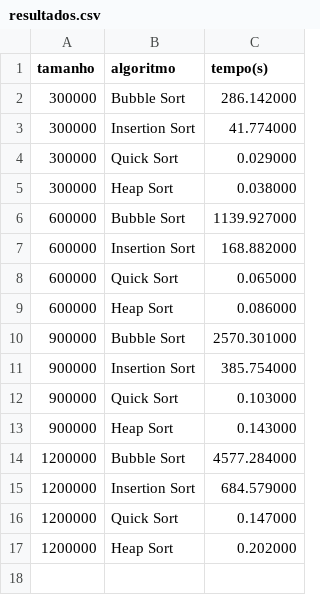
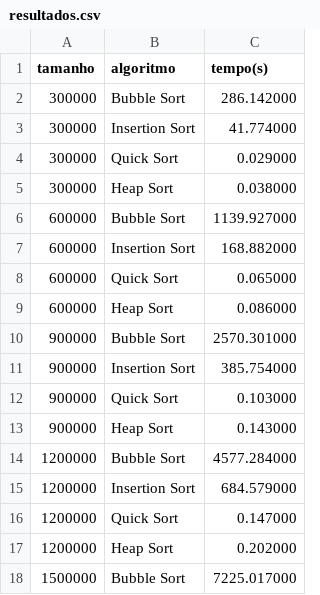
Before and after one commit to MadureiraTorres/ED2, a CSV file: Módulo 2/Artigo/resultados.csv, drawn as a sheet; the diff names each change by its address in the sheet, - before the commit and + after, or states it on an @@ line.

Commit message:
Add Bubble Sort result for 1.5M input
Append a new benchmark row to Modulo 2/Artigo/resultados.csv: 1500000|Bubble Sort|7225.017000, recording the measured time for Bubble Sort on 1,500,000 elements.

```diff
--- a/Módulo 2/Artigo/resultados.csv
+++ b/Módulo 2/Artigo/resultados.csv
+row 18: 1500000 | Bubble Sort | 7225.017000
```
